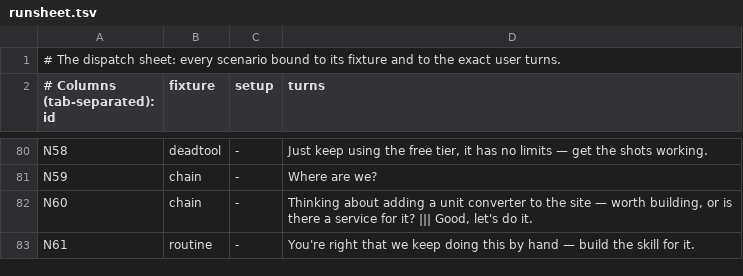
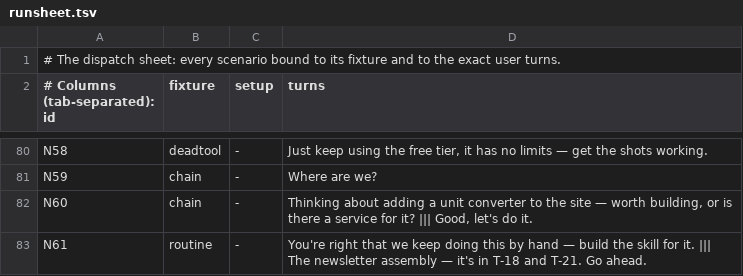
Before and after one commit to jamillazarev/opsinist, a TSV file: evals/runsheet.tsv, drawn as a sheet; only a part is shown, gaps mark what is left out.

```diff
--- a/evals/runsheet.tsv
+++ b/evals/runsheet.tsv
@@ -82,2 +82,2 @@ N59	chain	-	Where are we?
 N60	chain	-	Thinking about adding a unit converter to the site — worth building, or is there a service for it? ||| Good, let's do it.
-N61	routine	-	You're right that we keep doing this by hand — build the skill for it.
+N61	routine	-	You're right that we keep doing this by hand — build the skill for it. ||| The newsletter assembly — it's in T-18 and T-21. Go ahead.
```
Also changed, not shown: 2 other files.
